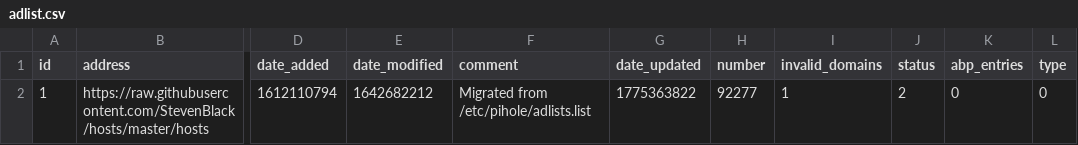
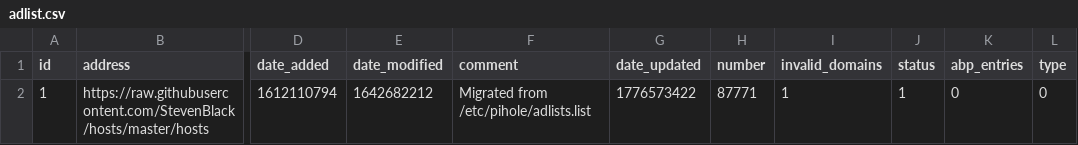
Before and after one commit to tester494/my-pihole-lists, a CSV file: adlist.csv, drawn as a sheet; only a part is shown, gaps mark what is left out; the diff names each change by its address in the sheet, - before the commit and + after, or states it on an @@ line.

Commit message:
Updated April 19, 2026  7:00AM

```diff
--- a/adlist.csv
+++ b/adlist.csv
-G2 (date_updated): 1775363822
+G2 (date_updated): 1776573422
-H2 (number): 92277
+H2 (number): 87771
-J2 (status): 2
+J2 (status): 1
```
